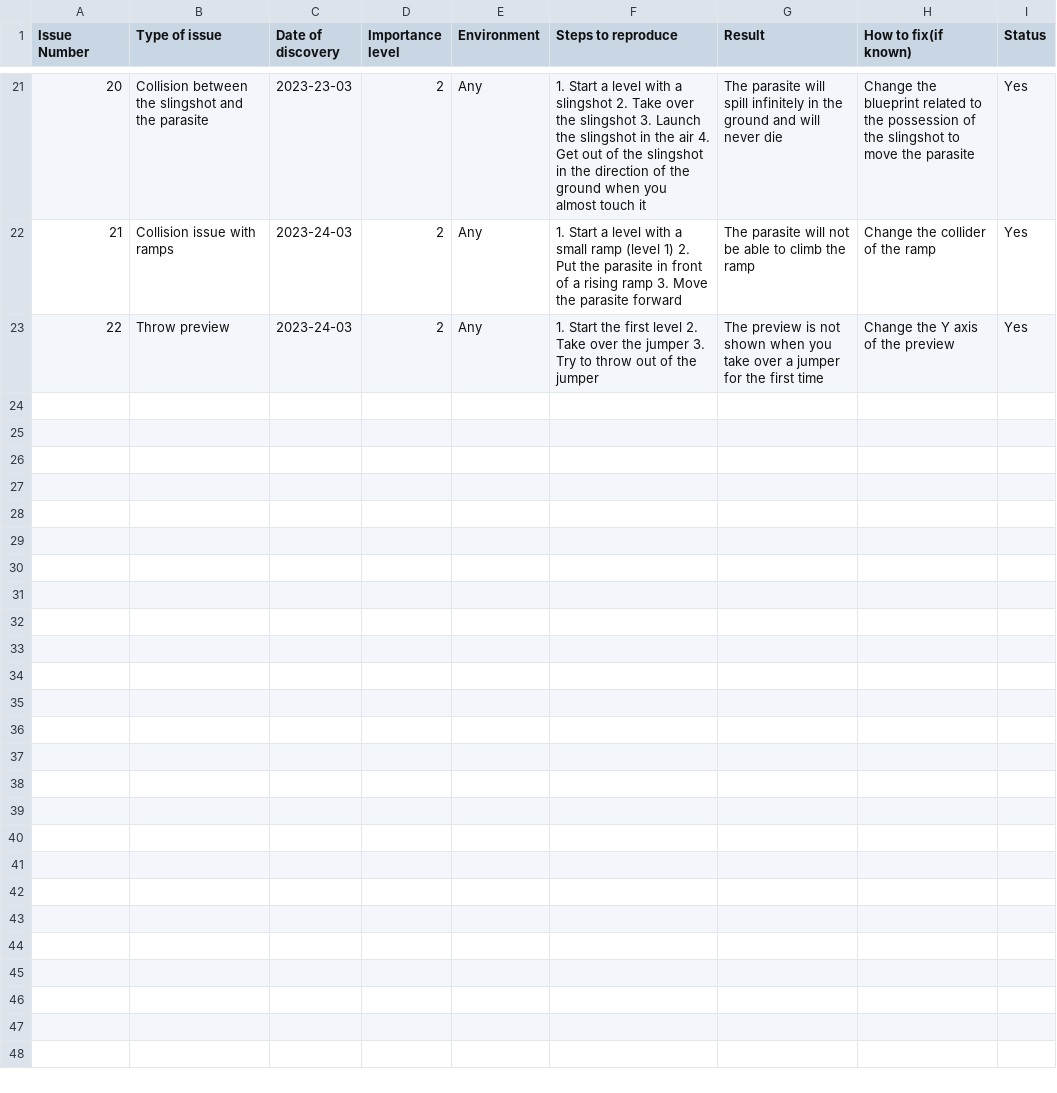
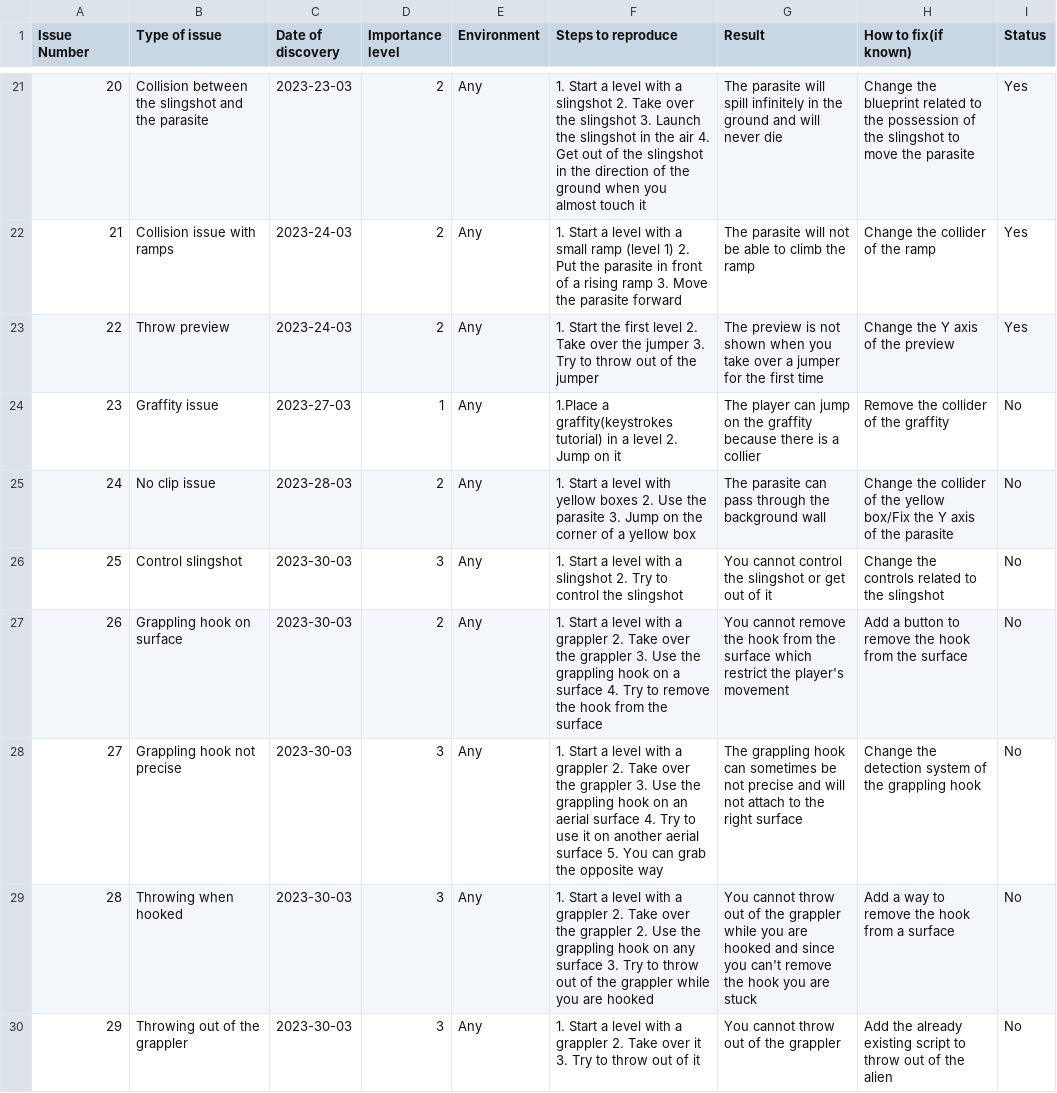
Before and after one commit to algosup/2022-2023-project-4-game-design-Team-7, a CSV file: documents/QA/Test Report.csv, drawn as a sheet; only a part is shown, gaps mark what is left out; the diff names each change by its address in the sheet, - before the commit and + after, or states it on an @@ line.

Commit message:
update test report

```diff
--- a/documents/QA/Test Report.csv
+++ b/documents/QA/Test Report.csv
+row 24: 23 | Graffity issue | 2023-27-03 | 1 | Any | 1.Place a graffity(keystrokes tutorial) in a level 2. Jump on it | The player can jump on the graffity because there is a collier | Remove the collider of the graffity | No
+row 25: 24 | No clip issue | 2023-28-03 | 2 | Any | 1. Start a level with yellow boxes 2. Use the parasite 3. Jump on the corner of a yellow box | The parasite can pass through the background wall | Change the collider of the yellow box/Fix the Y axis of the parasite | No
+row 26: 25 | Control slingshot | 2023-30-03 | 3 | Any | 1. Start a level with a slingshot 2. Try to control the slingshot | You cannot control the slingshot or get out of it | Change the controls related to the slingshot | No
+row 27: 26 | Grappling hook on surface | 2023-30-03 | 2 | Any | 1. Start a level with a grappler 2. Take over the grappler 3. Use the grappling hook on a surface 4. Try to remove the hook from the surface | You cannot remove the hook from the surface which restrict the player's movement | Add a button to remove the hook from the surface | No
+row 28: 27 | Grappling hook not precise | 2023-30-03 | 3 | Any | 1. Start a level with a grappler 2. Take over the grappler 3. Use the grappling hook on an aerial surface 4. Try to use it on another aerial surface 5. You can grab the opposite way | The grappling hook can sometimes be not precise and will not attach to the right surface | Change the detection system of the grappling hook | No
+row 29: 28 | Throwing when hooked | 2023-30-03 | 3 | Any | 1. Start a level with a grappler 2. Take over the grappler 2. Use the grappling hook on any surface 3. Try to throw out of the grappler while you are hooked | You cannot throw out of the grappler while you are hooked and since you can't remove the hook you are stuck | Add a way to remove the hook from a surface | No
+row 30: 29 | Throwing out of the grappler | 2023-30-03 | 3 | Any | 1. Start a level with a grappler 2. Take over it 3. Try to throw out of it | You cannot throw out of the grappler | Add the already existing script to throw out of the alien | No
```
Also changed, not shown: 2 other files.
